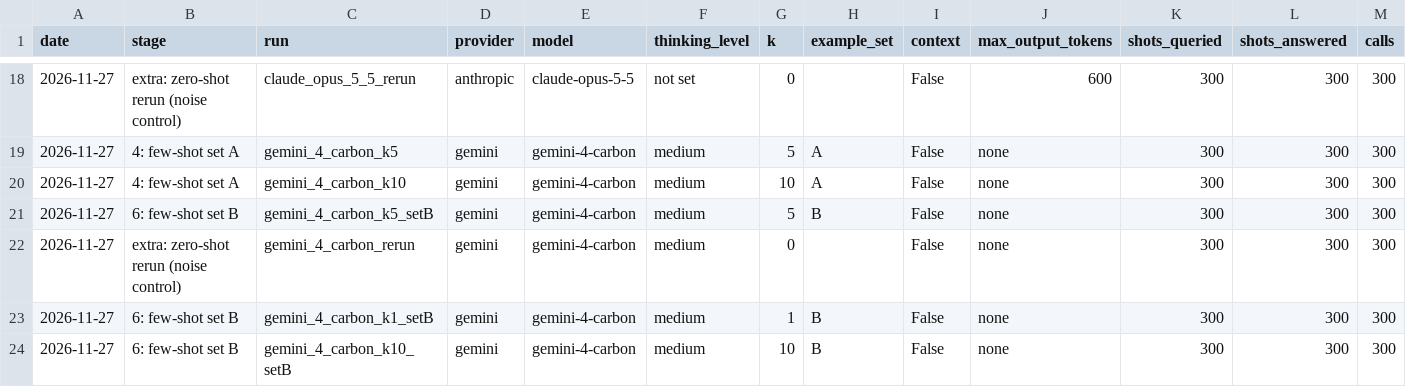
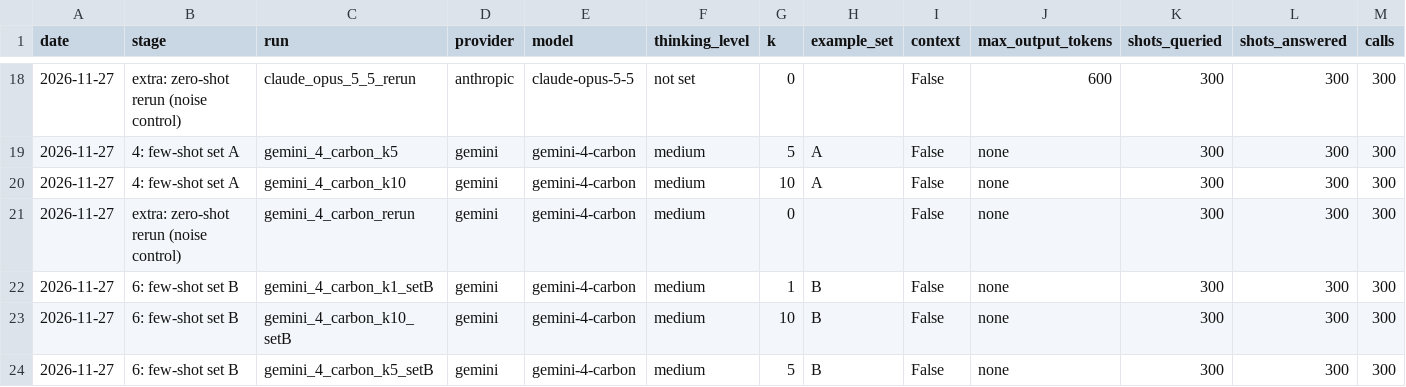
Before and after one commit to whotank/vlm-xg-benchmark, a CSV file: results/cost_log.csv, drawn as a sheet; only a part is shown, gaps mark what is left out; removed rows and columns are numbered as before the commit, all else as after; rows hold the shown columns only; the diff names each change by its address in the sheet, - before the commit and + after, or states it on an @@ line.

```diff
--- a/results/cost_log.csv
+++ b/results/cost_log.csv
-row 21: 2026-11-27 | 6: few-shot set B | gemini_4_carbon_k5_setB | gemini | gemini-4-carbon | medium | 5 | B | False | none | 300 | 300 | 300
+row 24: 2026-11-27 | 6: few-shot set B | gemini_4_carbon_k5_setB | gemini | gemini-4-carbon | medium | 5 | B | False | none | 300 | 300 | 300
```
Also changed, not shown: 2 other files.
